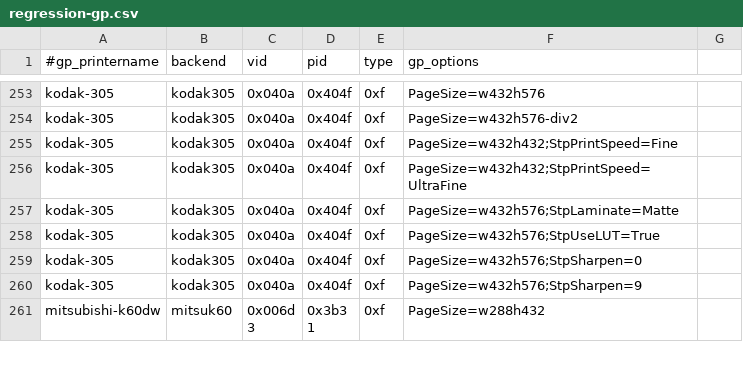
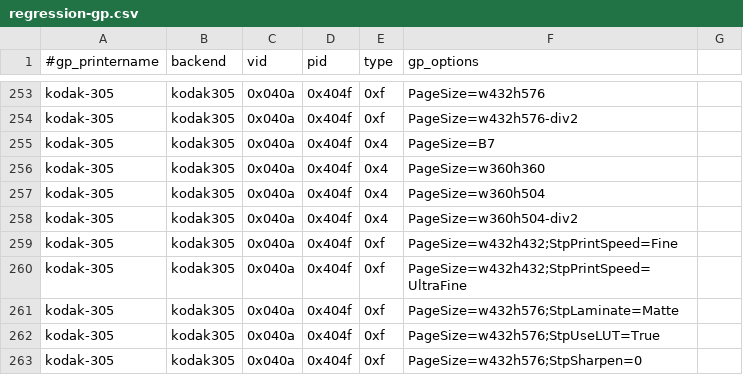
Before and after one commit to Performed/selphy_print, a CSV file: regression-gp.csv, drawn as a sheet; only a part is shown, gaps mark what is left out; the shorter side is filled out with more unchanged rows.

Commit message:
kodak305:  Firmware 3.0 supports 5" media!

```diff
--- a/regression-gp.csv
+++ b/regression-gp.csv
@@ -254,2 +254,6 @@ kodak-305,kodak305,0x040a,0x404f,0xf,PageSize=w432h576
 kodak-305,kodak305,0x040a,0x404f,0xf,PageSize=w432h576-div2
+kodak-305,kodak305,0x040a,0x404f,0x4,PageSize=B7
+kodak-305,kodak305,0x040a,0x404f,0x4,PageSize=w360h360
+kodak-305,kodak305,0x040a,0x404f,0x4,PageSize=w360h504
+kodak-305,kodak305,0x040a,0x404f,0x4,PageSize=w360h504-div2
 kodak-305,kodak305,0x040a,0x404f,0xf,PageSize=w432h432;StpPrintSpeed=Fine
```
Also changed, not shown: 1 other file.
